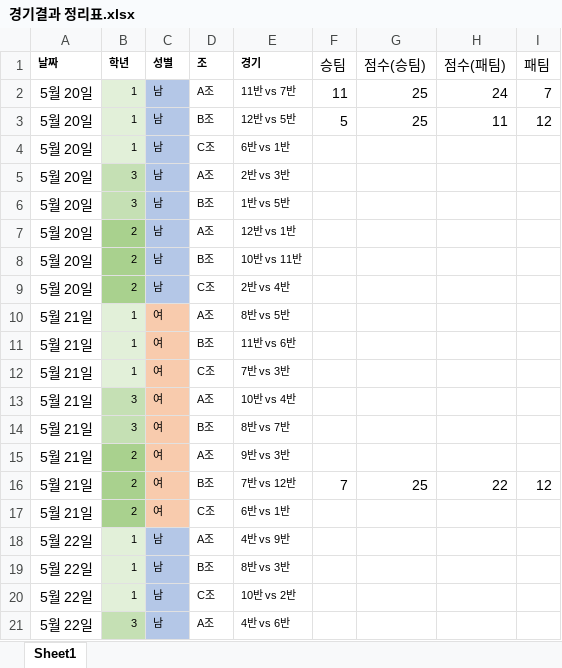
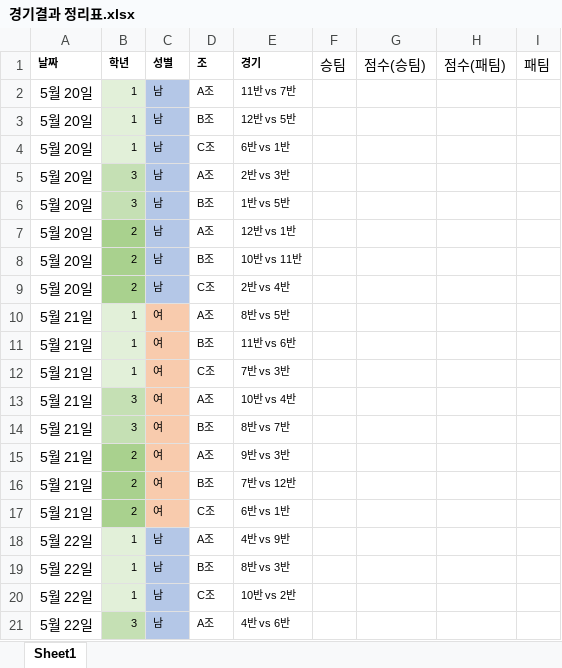
Before and after one commit to 1221jyp/dhskarheowls, an Excel workbook: 경기결과 정리표.xlsx, sheet Sheet1, drawn as a sheet; only a part is shown; values as stored, in another font and other column widths than the file's, no borders; the diff names each change by its address in the sheet, - before the commit and + after, or states it on an @@ line.

```diff
--- a/경기결과 정리표.xlsx (sheet Sheet1)
+++ b/경기결과 정리표.xlsx (sheet Sheet1)
-F2 (승팀): 11
+F2 (승팀): (empty)
-G2:G3 (점수(승팀)): 25
+G2:G3 (점수(승팀)): (empty)
-H2 (점수(패팀)): 24
+H2 (점수(패팀)): (empty)
-I2 (패팀): 7
+I2 (패팀): (empty)
-F3 (승팀): 5
+F3 (승팀): (empty)
-H3 (점수(패팀)): 11
+H3 (점수(패팀)): (empty)
-I3 (패팀): 12
+I3 (패팀): (empty)
-F16 (승팀): 7
+F16 (승팀): (empty)
-G16 (점수(승팀)): 25
+G16 (점수(승팀)): (empty)
-H16 (점수(패팀)): 22
+H16 (점수(패팀)): (empty)
-I16 (패팀): 12
+I16 (패팀): (empty)
```
Also changed, not shown: 5 other files.
